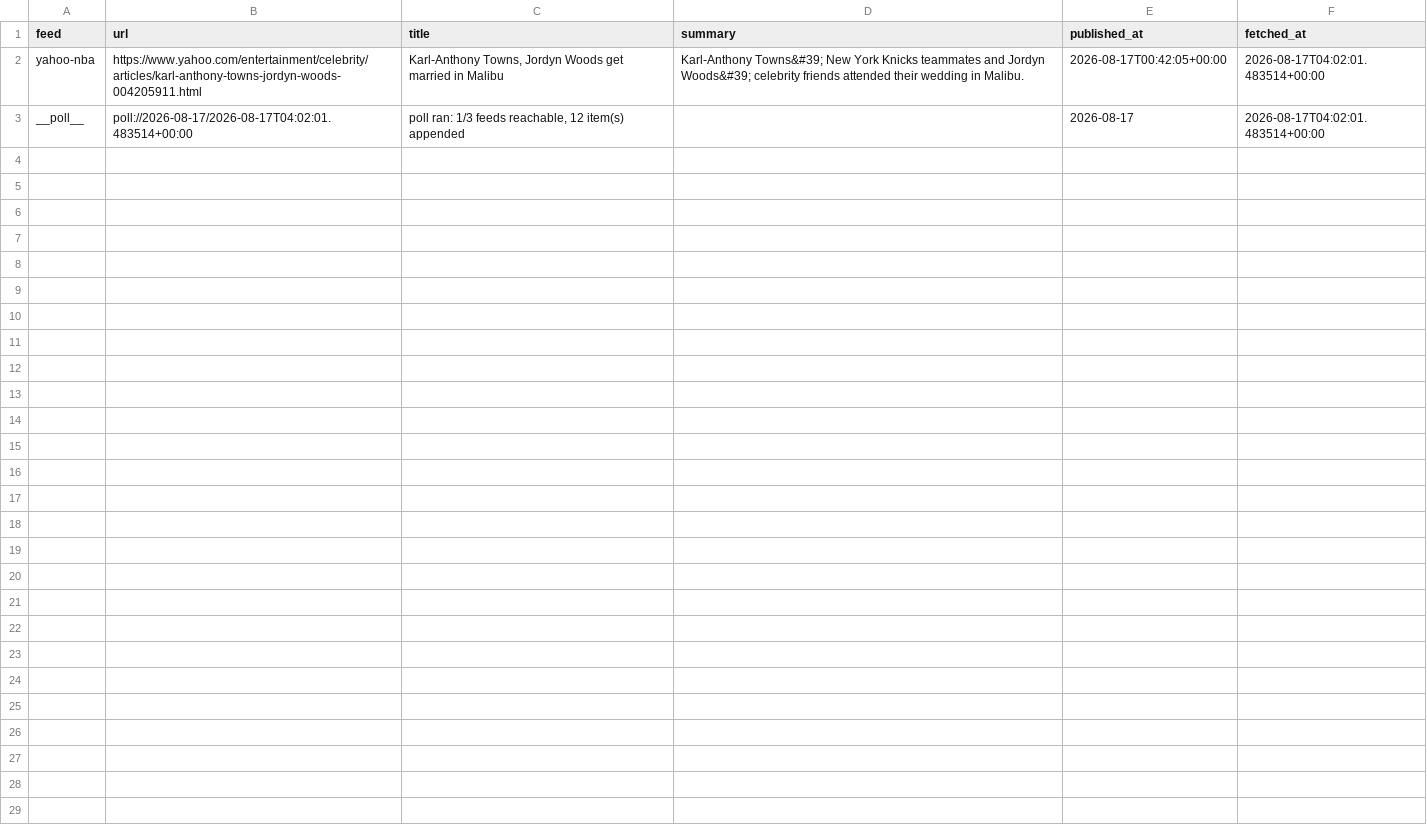
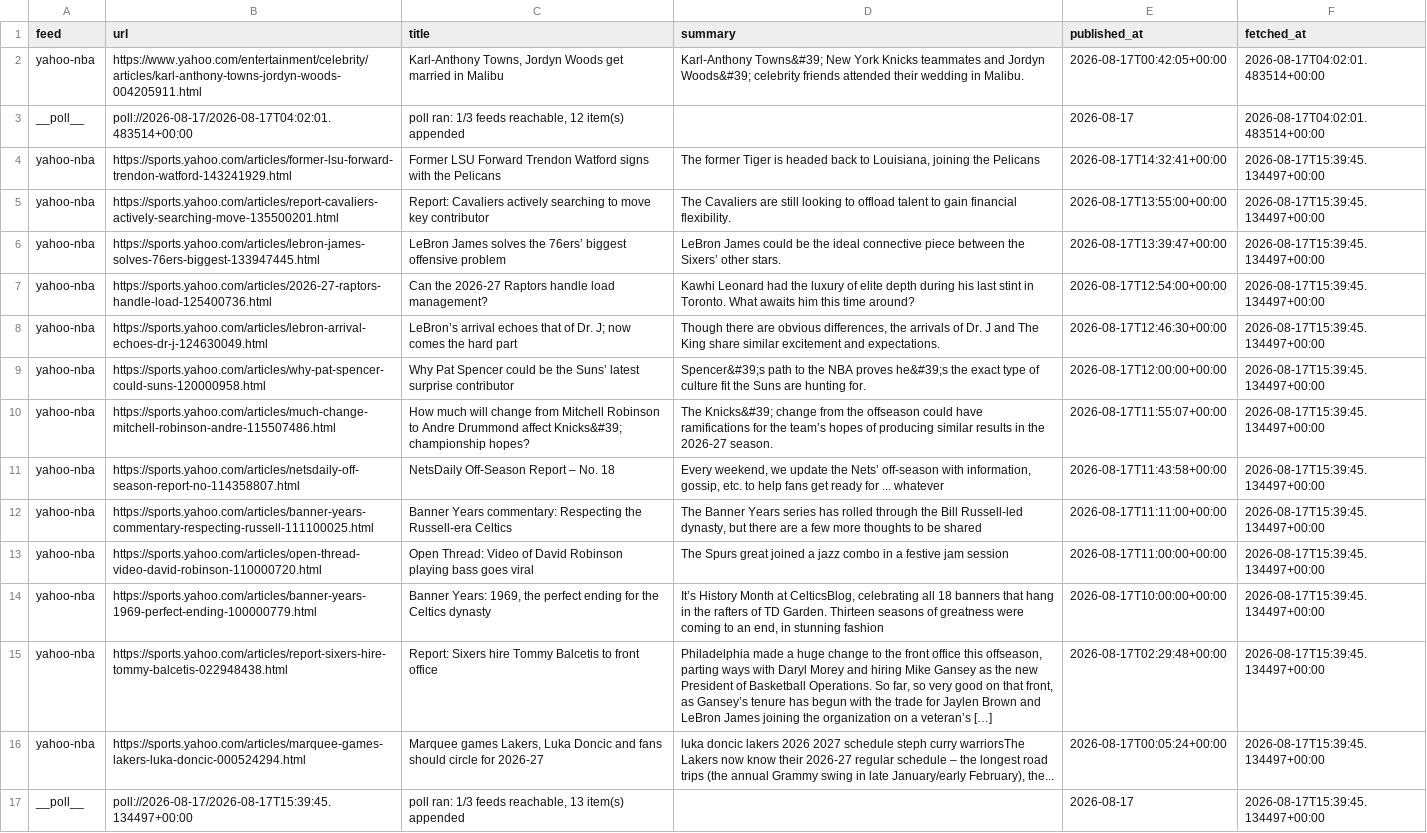
Before and after one commit to calvingtf/Mico-NBA, a CSV file: archive/rss/2026-08-17.csv, drawn as a sheet.

```diff
--- a/archive/rss/2026-08-17.csv
+++ b/archive/rss/2026-08-17.csv
@@ -3 +3,15 @@ yahoo-nba,https://www.yahoo.com/entertainment/celebrity/articles/karl-anthony-to
 __poll__,poll://2026-08-17/2026-08-17T04:02:01.483514+00:00,"poll ran: 1/3 feeds reachable, 12 item(s) appended",,2026-08-17,2026-08-17T04:02:01.483514+00:00
+yahoo-nba,https://sports.yahoo.com/articles/former-lsu-forward-trendon-watford-143241929.html,Former LSU Forward Trendon Watford signs with the Pelicans,"The former Tiger is headed back to Louisiana, joining the Pelicans",2026-08-17T14:32:41+00:00,2026-08-17T15:39:45.134497+00:00
+yahoo-nba,https://sports.yahoo.com/articles/report-cavaliers-actively-searching-move-135500201.html,Report: Cavaliers actively searching to move key contributor,The Cavaliers are still looking to offload talent to gain financial flexibility.,2026-08-17T13:55:00+00:00,2026-08-17T15:39:45.134497+00:00
+yahoo-nba,https://sports.yahoo.com/articles/lebron-james-solves-76ers-biggest-133947445.html,LeBron James solves the 76ers’ biggest offensive problem,LeBron James could be the ideal connective piece between the Sixers’ other stars.,2026-08-17T13:39:47+00:00,2026-08-17T15:39:45.134497+00:00
+yahoo-nba,https://sports.yahoo.com/articles/2026-27-raptors-handle-load-125400736.html,Can the 2026-27 Raptors handle load management?,Kawhi Leonard had the luxury of elite depth during his last stint in Toronto. What awaits him this time around?,2026-08-17T12:54:00+00:00,2026-08-17T15:39:45.134497+00:00
+yahoo-nba,https://sports.yahoo.com/articles/lebron-arrival-echoes-dr-j-124630049.html,LeBron’s arrival echoes that of Dr. J; now comes the hard part,"Though there are obvious differences, the arrivals of Dr. J and The King share similar excitement and expectations.",2026-08-17T12:46:30+00:00,2026-08-17T15:39:45.134497+00:00
+yahoo-nba,https://sports.yahoo.com/articles/why-pat-spencer-could-suns-120000958.html,Why Pat Spencer could be the Suns’ latest surprise contributor,Spencer&#39;s path to the NBA proves he&#39;s the exact type of culture fit the Suns are hunting for.,2026-08-17T12:00:00+00:00,2026-08-17T15:39:45.134497+00:00
+yahoo-nba,https://sports.yahoo.com/articles/much-change-mitchell-robinson-andre-115507486.html,How much will change from Mitchell Robinson to Andre Drummond affect Knicks&#39; championship hopes?,The Knicks&#39; change from the offseason could have ramifications for the team’s hopes of producing similar results in the 2026-27 season.,2026-08-17T11:55:07+00:00,2026-08-17T15:39:45.134497+00:00
+yahoo-nba,https://sports.yahoo.com/articles/netsdaily-off-season-report-no-114358807.html,NetsDaily Off-Season Report – No. 18,"Every weekend, we update the Nets’ off-season with information, gossip, etc. to help fans get ready for ... whatever",2026-08-17T11:43:58+00:00,2026-08-17T15:39:45.134497+00:00
+yahoo-nba,https://sports.yahoo.com/articles/banner-years-commentary-respecting-russell-111100025.html,Banner Years commentary: Respecting the Russell-era Celtics,"The Banner Years series has rolled through the Bill Russell-led dynasty, but there are a few more thoughts to be shared",2026-08-17T11:11:00+00:00,2026-08-17T15:39:45.134497+00:00
+yahoo-nba,https://sports.yahoo.com/articles/open-thread-video-david-robinson-110000720.html,Open Thread: Video of David Robinson playing bass goes viral,The Spurs great joined a jazz combo in a festive jam session,2026-08-17T11:00:00+00:00,2026-08-17T15:39:45.134497+00:00
+yahoo-nba,https://sports.yahoo.com/articles/banner-years-1969-perfect-ending-100000779.html,"Banner Years: 1969, the perfect ending for the Celtics dynasty","It’s History Month at CelticsBlog, celebrating all 18 banners that hang in the rafters of TD Garden. Thirteen seasons of greatness were coming to an end, in stunning fashion",2026-08-17T10:00:00+00:00,2026-08-17T15:39:45.134497+00:00
+yahoo-nba,https://sports.yahoo.com/articles/report-sixers-hire-tommy-balcetis-022948438.html,Report: Sixers hire Tommy Balcetis to front office,"Philadelphia made a huge change to the front office this offseason, parting ways with Daryl Morey and hiring Mike Gansey as the new President of Basketball Operations. So far, so very good on that front, as Gansey’s tenure has begun with the trade for Jaylen Brown and LeBron James joining the organization on a veteran’s […]",2026-08-17T02:29:48+00:00,2026-08-17T15:39:45.134497+00:00
+yahoo-nba,https://sports.yahoo.com/articles/marquee-games-lakers-luka-doncic-000524294.html,"Marquee games Lakers, Luka Doncic and fans should circle for 2026-27","luka doncic lakers 2026 2027 schedule steph curry warriorsThe Lakers now know their 2026-27 regular schedule – the longest road trips (the annual Grammy swing in late January/early February), the...",2026-08-17T00:05:24+00:00,2026-08-17T15:39:45.134497+00:00
+__poll__,poll://2026-08-17/2026-08-17T15:39:45.134497+00:00,"poll ran: 1/3 feeds reachable, 13 item(s) appended",,2026-08-17,2026-08-17T15:39:45.134497+00:00
```
